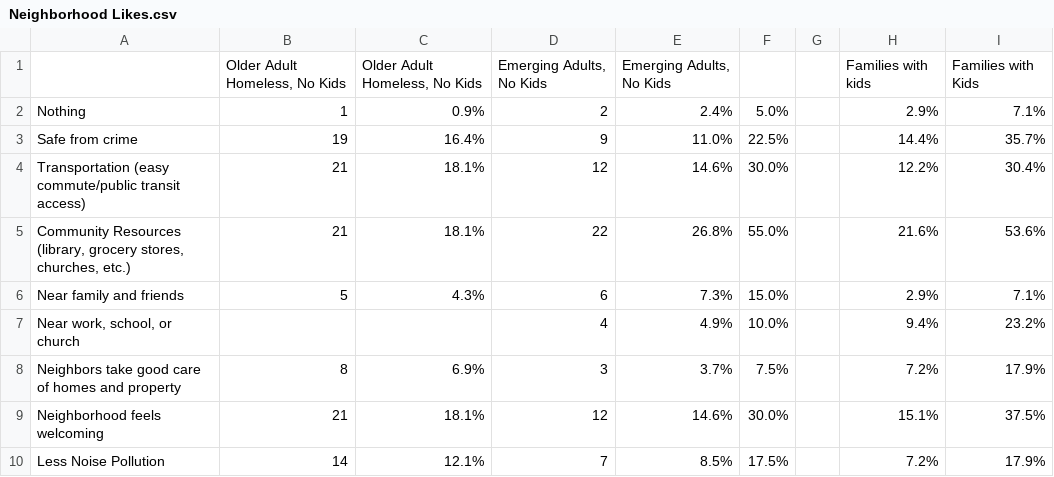
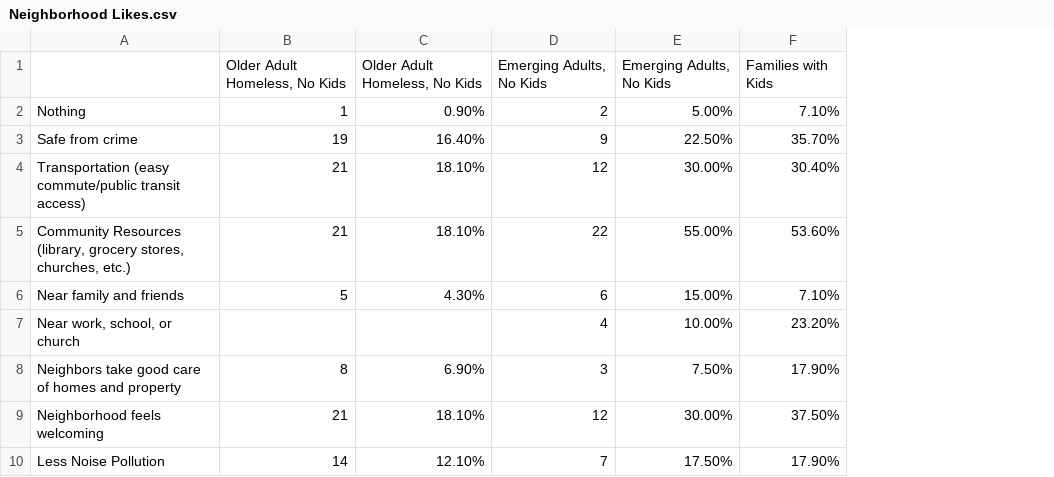
Before and after one commit to Amandanoelward/GitHubFHP_Repository, a CSV file: Housing 2/Neighborhood Likes.csv, drawn as a sheet; removed rows and columns are numbered as before the commit, all else as after; the diff names each change by its address in the sheet, - before the commit and + after, or states it on an @@ line.

```diff
--- a/Housing 2/Neighborhood Likes.csv
+++ b/Housing 2/Neighborhood Likes.csv
-column C, rows 1-10: Older Adult Homeless, No Kids | 0.9% | 16.4% | 18.1% | 18.1% | 4.3% |  | 6.9% | 18.1% | 12.1%
+column C, rows 1-10: Older Adult Homeless, No Kids | 0.90% | 16.40% | 18.10% | 18.10% | 4.30% |  | 6.90% | 18.10% | 12.10%
-column E, rows 1-10: Emerging Adults, No Kids | 2.4% | 11.0% | 14.6% | 26.8% | 7.3% | 4.9% | 3.7% | 14.6% | 8.5%
-column F, rows 2-10: 5.0% | 22.5% | 30.0% | 55.0% | 15.0% | 10.0% | 7.5% | 30.0% | 17.5%
-column G, empty
-column H, rows 1-10: Families with kids | 2.9% | 14.4% | 12.2% | 21.6% | 2.9% | 9.4% | 7.2% | 15.1% | 7.2%
-column I, rows 1-10: Families with Kids | 7.1% | 35.7% | 30.4% | 53.6% | 7.1% | 23.2% | 17.9% | 37.5% | 17.9%
+column E, rows 1-10: Emerging Adults, No Kids | 5.00% | 22.50% | 30.00% | 55.00% | 15.00% | 10.00% | 7.50% | 30.00% | 17.50%
+column F, rows 1-10: Families with Kids | 7.10% | 35.70% | 30.40% | 53.60% | 7.10% | 23.20% | 17.90% | 37.50% | 17.90%
```
Also changed, not shown: Housing 2/NeighborhoodDIslikes.csv.
